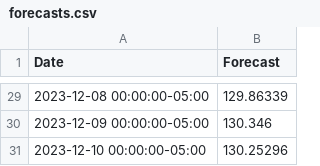
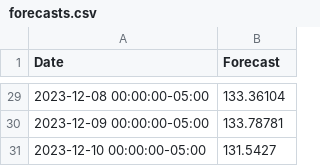
Before and after one commit to mariaachim/stock-market-forecast-application, a CSV file: static/forecasts.csv, drawn as a sheet; only a part is shown, gaps mark what is left out; the diff covers the shown part only.

```diff
--- a/static/forecasts.csv
+++ b/static/forecasts.csv
@@ -29,3 +29,3 @@ Date,Forecast
-2023-12-08 00:00:00-05:00,129.86339
-2023-12-09 00:00:00-05:00,130.346
-2023-12-10 00:00:00-05:00,130.25296
+2023-12-08 00:00:00-05:00,133.36104
+2023-12-09 00:00:00-05:00,133.78781
+2023-12-10 00:00:00-05:00,131.5427
```
Also changed, not shown: 27 edited cells elsewhere in this file, 5 other files.
